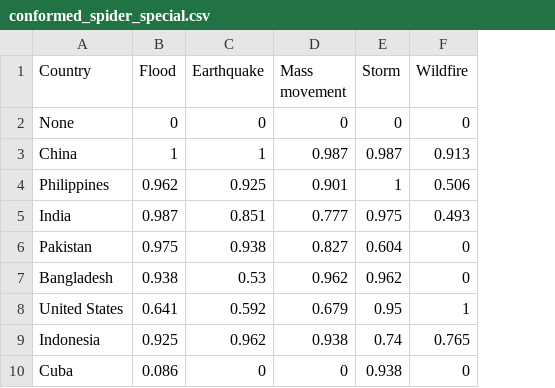
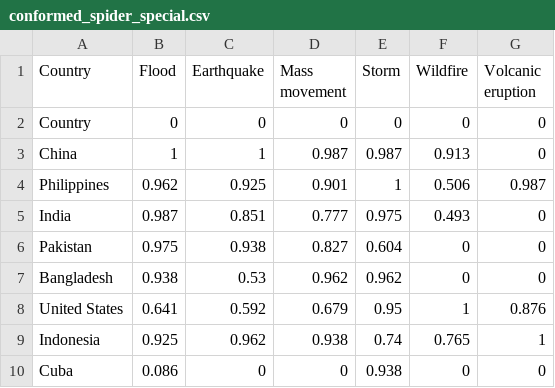
Before and after one commit to s4ppyh4t/id-mp-2023, a CSV file: data/conformed_spider_special.csv, drawn as a sheet; only a part is shown; the diff names each change by its address in the sheet, - before the commit and + after, or states it on an @@ line.

```diff
--- a/data/conformed_spider_special.csv
+++ b/data/conformed_spider_special.csv
+column G (Volcanic eruption), rows 2-10: 0 | 0 | 0.987 | 0 | 0 | 0 | 0.876 | 1 | 0
-A2 (Country): None
+A2 (Country): Country
```
Also changed, not shown: data/conformed_spider_value.csv, 10 other files.
